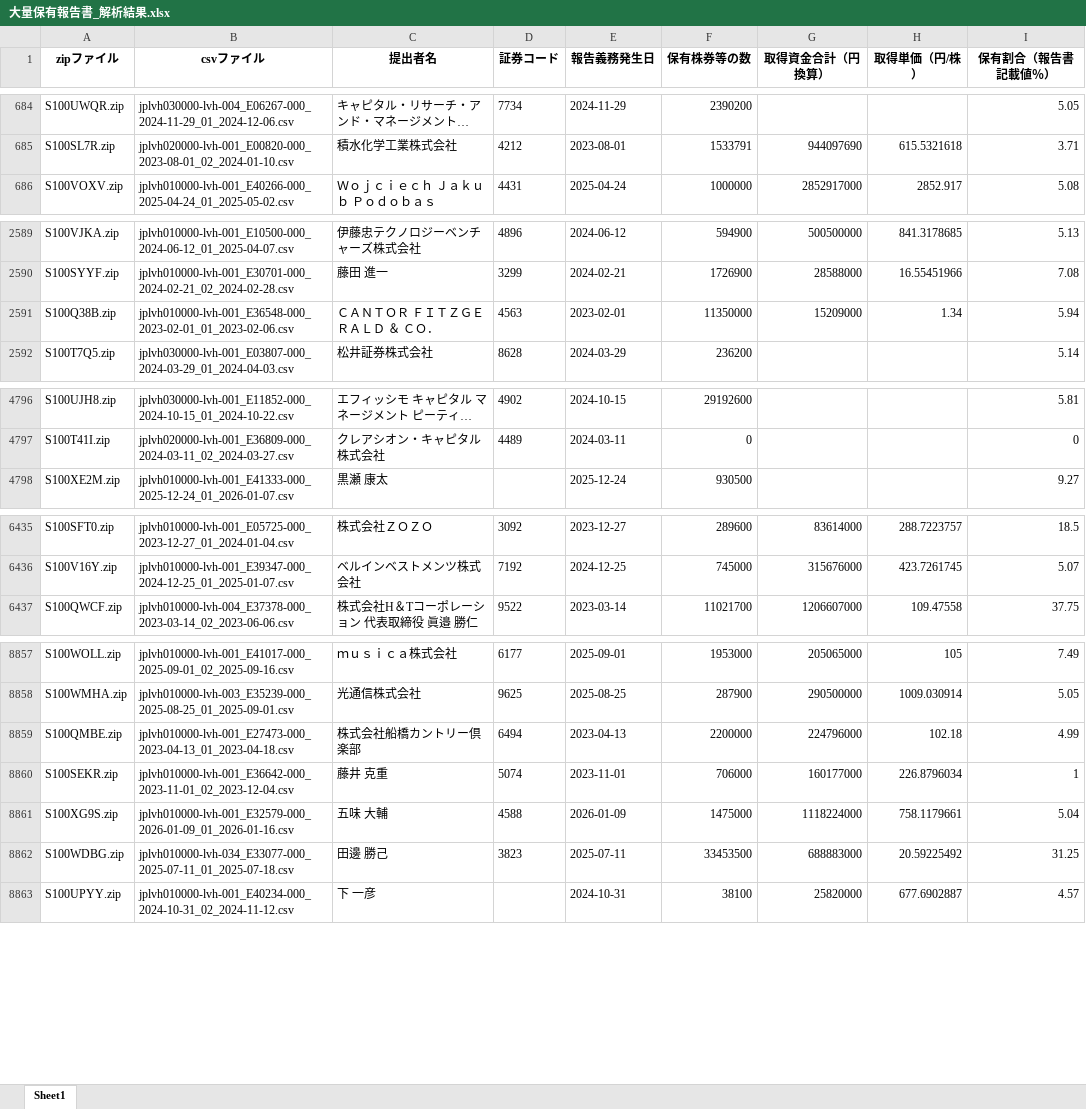
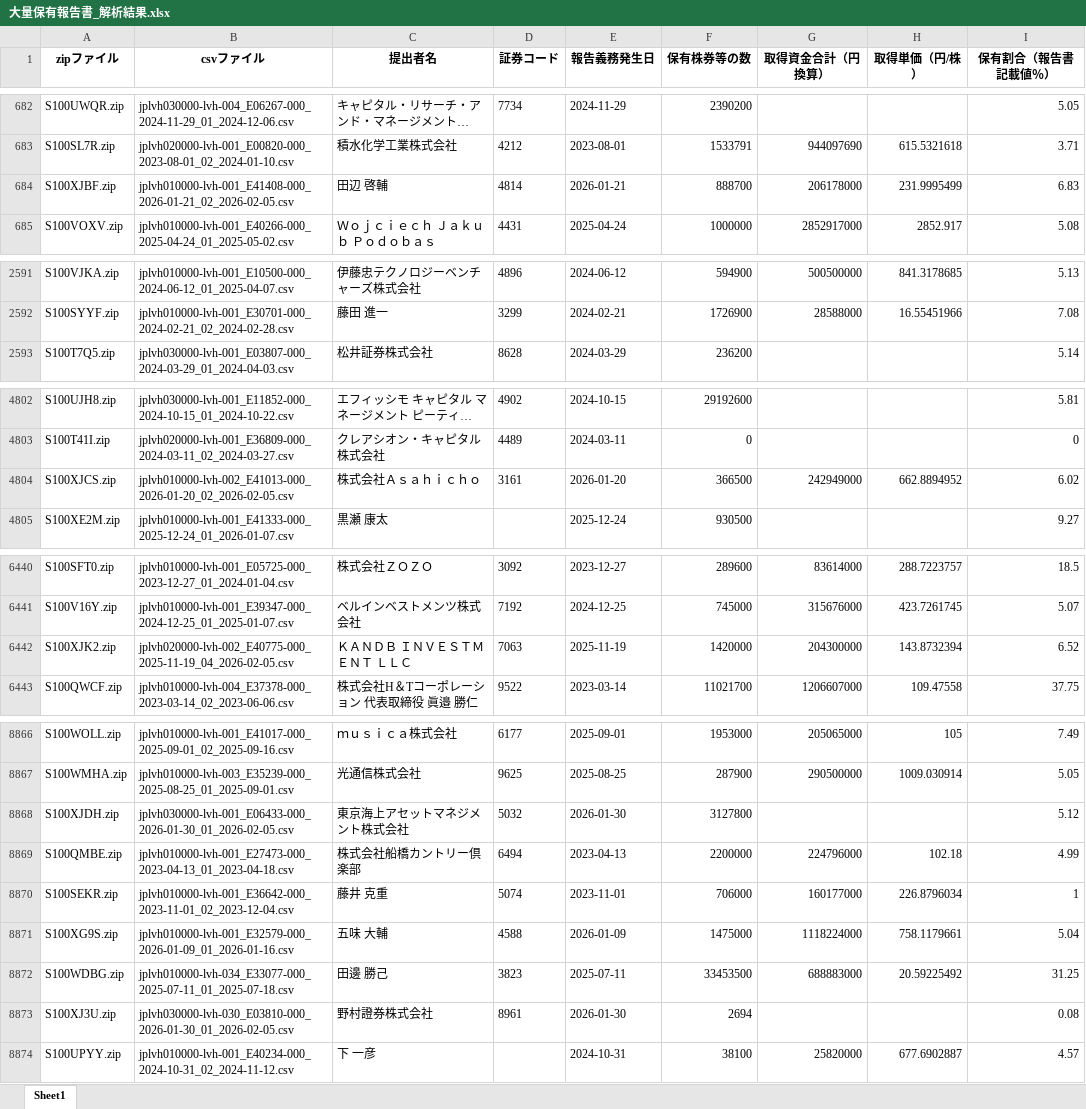
Before and after one commit to harubon1027-pixel/activist-results, an Excel workbook: docs/大量保有報告書_解析結果.xlsx, sheet Sheet1, drawn as a sheet; only a part is shown, gaps mark what is left out; long unchanged cells end in …; values as stored, in another font and other column widths than the file's, no borders; removed rows and columns are numbered as before the commit, all else as after; the diff covers the shown part only; the diff names each change by its address in the sheet, - before the commit and + after, or states it on an @@ line.

```diff
--- a/docs/大量保有報告書_解析結果.xlsx (sheet Sheet1)
+++ b/docs/大量保有報告書_解析結果.xlsx (sheet Sheet1)
+row 684: S100XJBF.zip | jplvh010000-lvh-001_E41408-000_2026-01-21_02_2026-02-05.csv | 田辺 啓輔 | 4814 | 2026-01-21 | 888700 | 206178000 | 231.9995499 | 6.83
-row 2591: S100Q38B.zip | jplvh010000-lvh-001_E36548-000_2023-02-01_01_2023-02-06.csv | ＣＡＮＴＯＲ ＦＩＴＺＧＥＲＡＬＤ ＆ ＣＯ． | 4563 | 2023-02-01 | 11350000 | 15209000 | 1.34 | 5.94
+row 4804: S100XJCS.zip | jplvh010000-lvh-002_E41013-000_2026-01-20_02_2026-02-05.csv | 株式会社Ａｓａｈｉｃｈｏ | 3161 | 2026-01-20 | 366500 | 242949000 | 662.8894952 | 6.02
+row 6442: S100XJK2.zip | jplvh020000-lvh-002_E40775-000_2025-11-19_04_2026-02-05.csv | ＫＡＮＤＢ ＩＮＶＥＳＴＭＥＮＴ ＬＬＣ | 7063 | 2025-11-19 | 1420000 | 204300000 | 143.8732394 | 6.52
+row 8868: S100XJDH.zip | jplvh030000-lvh-001_E06433-000_2026-01-30_01_2026-02-05.csv | 東京海上アセットマネジメント株式会社 | 5032 | 2026-01-30 | 3127800 |  |  | 5.12
+row 8873: S100XJ3U.zip | jplvh030000-lvh-030_E03810-000_2026-01-30_01_2026-02-05.csv | 野村證券株式会社 | 8961 | 2026-01-30 | 2694 |  |  | 0.08
```
Also changed, not shown: 24 added rows and 19 removed rows elsewhere in this sheet, docs/アクティビスト銘柄_資産判定.xlsx, docs/アクティビスト銘柄一覧.xlsx.
